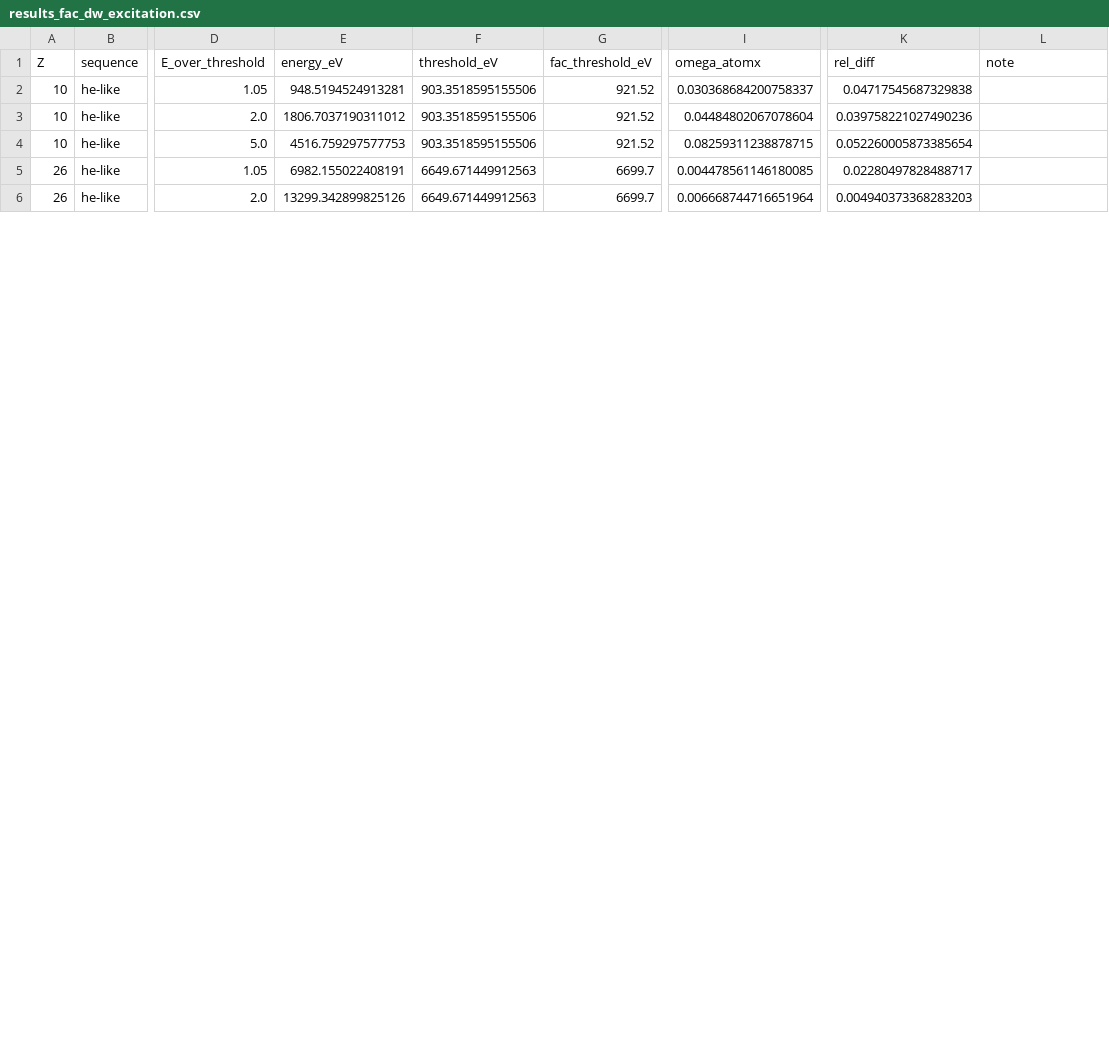
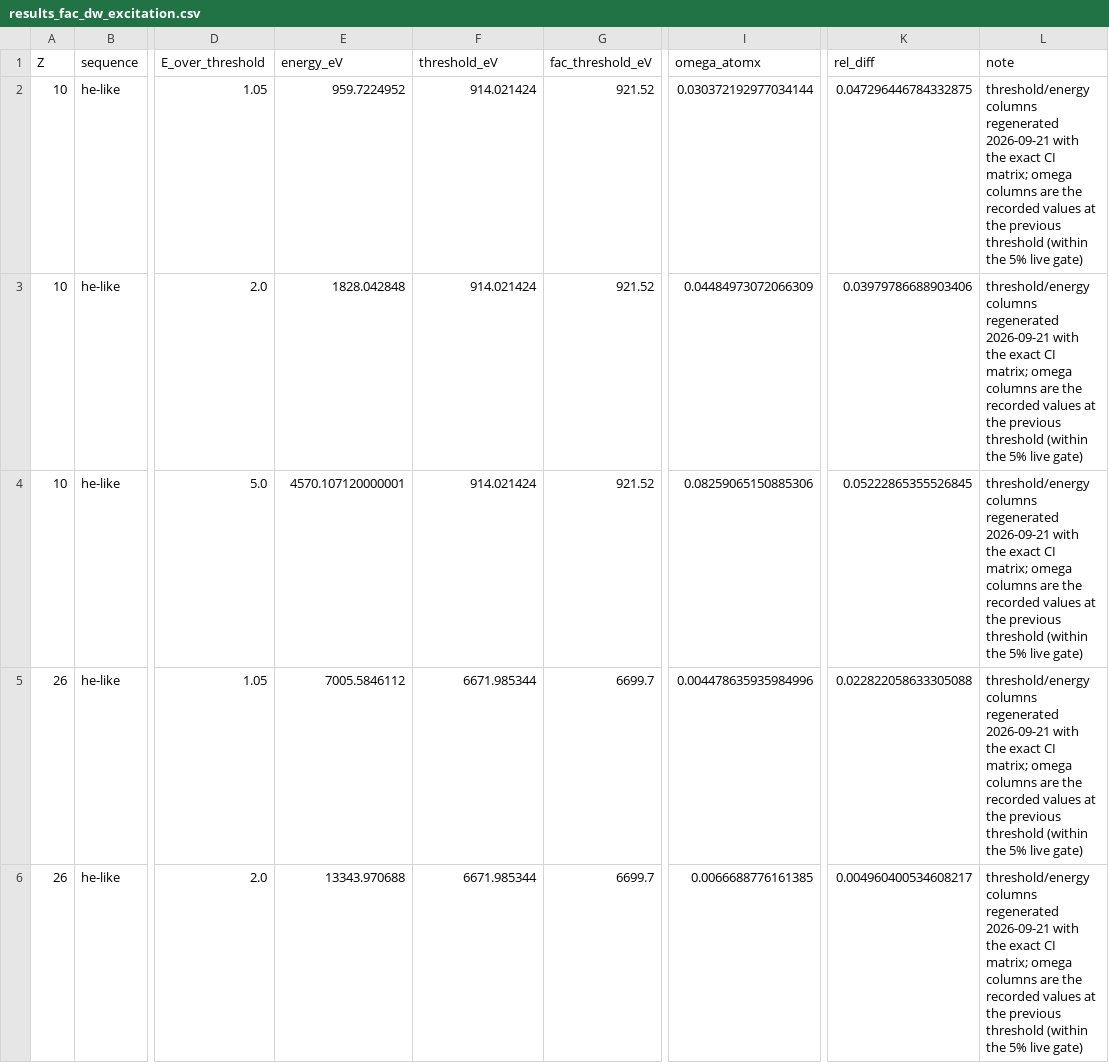
Before and after one commit to zezhong-zhang/atomx, a CSV file: benchmarks/results_fac_dw_excitation.csv, drawn as a sheet; only a part is shown, gaps mark what is left out; the diff covers the shown part only; the diff names each change by its address in the sheet, - before the commit and + after, or states it on an @@ line.

Commit message:
test(fac): re-record the atomx columns of the FAC snapshot CSVs
The atomx columns of results_fac_structure.csv, results_fac_dw_eii.csv and
results_fac_dw_excitation.csv are regenerated after the CI, DW and structure
fixes; the FAC columns are untouched.

```diff
--- a/benchmarks/results_fac_dw_excitation.csv
+++ b/benchmarks/results_fac_dw_excitation.csv
-E2 (energy_eV): 948.5194524913281
+E2 (energy_eV): 959.7224952
-F2:F4 (threshold_eV): 903.3518595155506
+F2:F4 (threshold_eV): 914.021424
-I2 (omega_atomx): 0.030368684200758337
+I2 (omega_atomx): 0.030372192977034144
-K2 (rel_diff): 0.04717545687329838
+K2 (rel_diff): 0.047296446784332875
-L2:L6 (note): (empty)
+L2:L6 (note): threshold/energy columns regenerated 2026-09-21 with the exact CI matrix; omega columns are the recorded values at the previous threshold (within the 5% live gate)
-E3 (energy_eV): 1806.7037190311012
+E3 (energy_eV): 1828.042848
-I3 (omega_atomx): 0.04484802067078604
+I3 (omega_atomx): 0.04484973072066309
-K3 (rel_diff): 0.039758221027490236
+K3 (rel_diff): 0.03979786688903406
-E4 (energy_eV): 4516.759297577753
+E4 (energy_eV): 4570.107120000001
-I4 (omega_atomx): 0.08259311238878715
+I4 (omega_atomx): 0.08259065150885306
-K4 (rel_diff): 0.052260005873385654
+K4 (rel_diff): 0.05222865355526845
-E5 (energy_eV): 6982.155022408191
+E5 (energy_eV): 7005.5846112
-F5:F6 (threshold_eV): 6649.671449912563
+F5:F6 (threshold_eV): 6671.985344
-I5 (omega_atomx): 0.004478561146180085
+I5 (omega_atomx): 0.004478635935984996
-K5 (rel_diff): 0.02280497828488717
+K5 (rel_diff): 0.022822058633305088
-E6 (energy_eV): 13299.342899825126
+E6 (energy_eV): 13343.970688
-I6 (omega_atomx): 0.006668744716651964
+I6 (omega_atomx): 0.0066688776161385
-K6 (rel_diff): 0.004940373368283203
+K6 (rel_diff): 0.004960400534608217
```
Also changed, not shown: 18 edited cells elsewhere in this file, benchmarks/results_fac_dw_eii.csv, benchmarks/results_fac_structure.csv, 27 other files.
